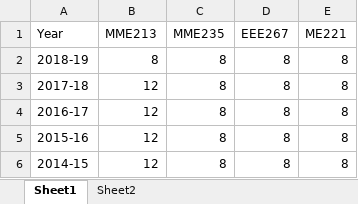
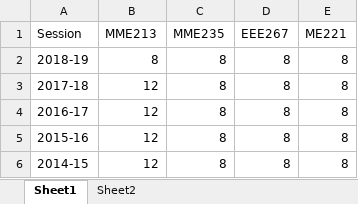
Before and after one commit to AbdulHamidRumman/Python-projects, an Excel workbook: Task_Distribution/ques_data.xlsx, sheet Sheet1, drawn as a sheet; values as stored, in another font and other column widths than the file's, no borders; the diff names each change by its address in the sheet, - before the commit and + after, or states it on an @@ line.

Commit message:
question datafile

```diff
--- a/Task_Distribution/ques_data.xlsx (sheet Sheet1)
+++ b/Task_Distribution/ques_data.xlsx (sheet Sheet1)
-A1: Year
+A1: Session
```
